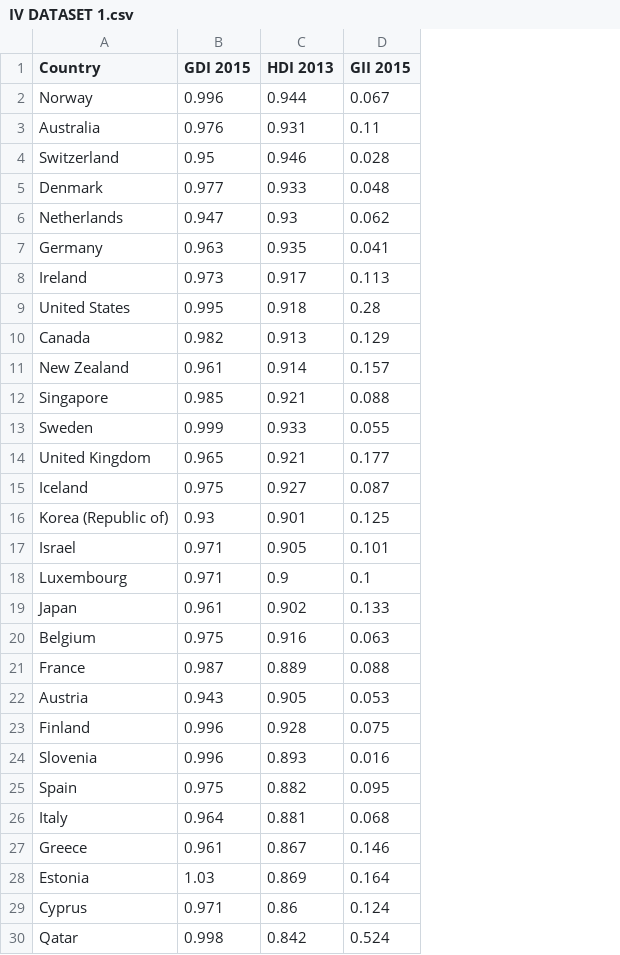
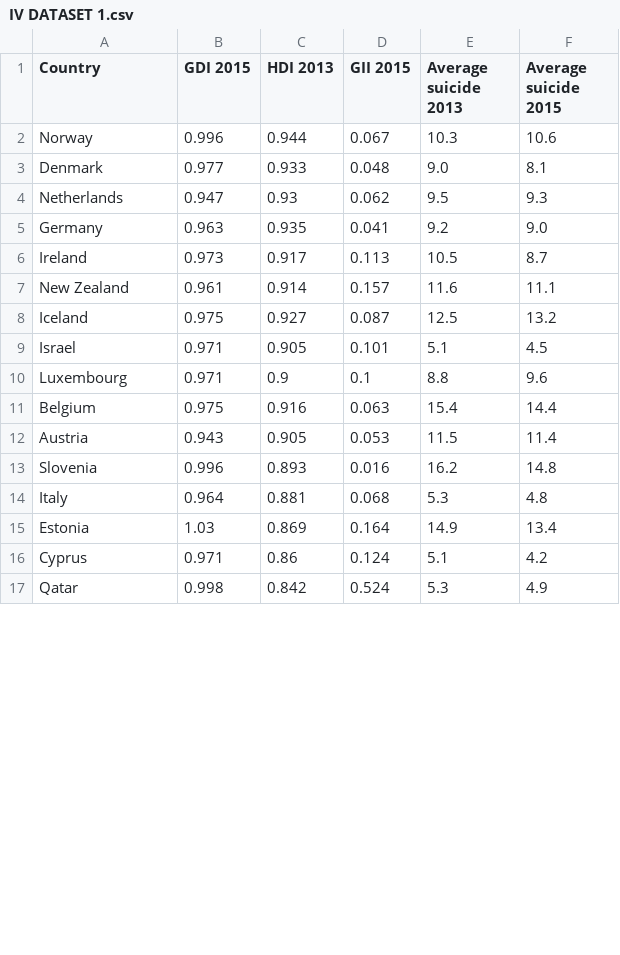
Before and after one commit to Lloydster25/Informatievisualisatie, a CSV file: databases/IV DATASET 1.csv, drawn as a sheet; only a part is shown; removed rows and columns are numbered as before the commit, all else as after; the diff covers the shown part only; the diff names each change by its address in the sheet, - before the commit and + after, or states it on an @@ line.

```diff
--- a/databases/IV DATASET 1.csv
+++ b/databases/IV DATASET 1.csv
+column E (Average suicide 2013), rows 2-17: 10.3 | 9.0 | 9.5 | 9.2 | 10.5 | 11.6 | 12.5 | 5.1 | 8.8 | 15.4 | 11.5 | 16.2 | 5.3 | 14.9 | 5.1 | 5.3
+column F (Average suicide 2015), rows 2-17: 10.6 | 8.1 | 9.3 | 9.0 | 8.7 | 11.1 | 13.2 | 4.5 | 9.6 | 14.4 | 11.4 | 14.8 | 4.8 | 13.4 | 4.2 | 4.9
-row 3: Australia | 0.976 | 0.931 | 0.11
-row 4: Switzerland | 0.95 | 0.946 | 0.028
-row 9: United States | 0.995 | 0.918 | 0.28
-row 10: Canada | 0.982 | 0.913 | 0.129
-row 12: Singapore | 0.985 | 0.921 | 0.088
-row 13: Sweden | 0.999 | 0.933 | 0.055
-row 14: United Kingdom | 0.965 | 0.921 | 0.177
-row 16: Korea (Republic of) | 0.93 | 0.901 | 0.125
-row 19: Japan | 0.961 | 0.902 | 0.133
-row 21: France | 0.987 | 0.889 | 0.088
-row 23: Finland | 0.996 | 0.928 | 0.075
-row 25: Spain | 0.975 | 0.882 | 0.095
-row 27: Greece | 0.961 | 0.867 | 0.146
```
Also changed, not shown: 27 removed rows elsewhere in this file, databases/FINAL DATASET.csv, 2 other files.
